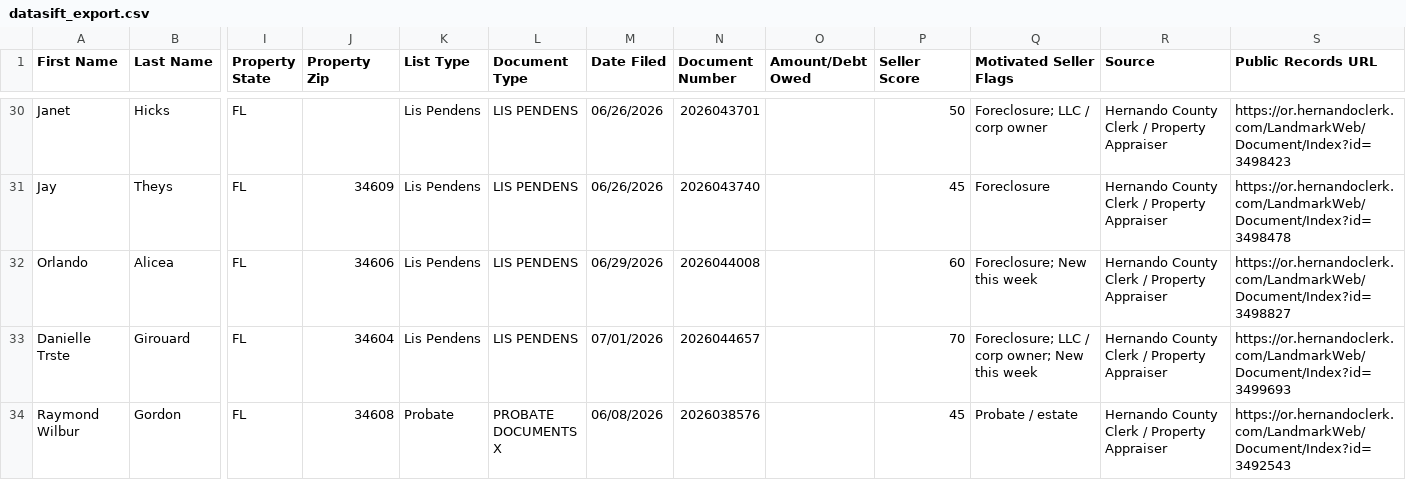
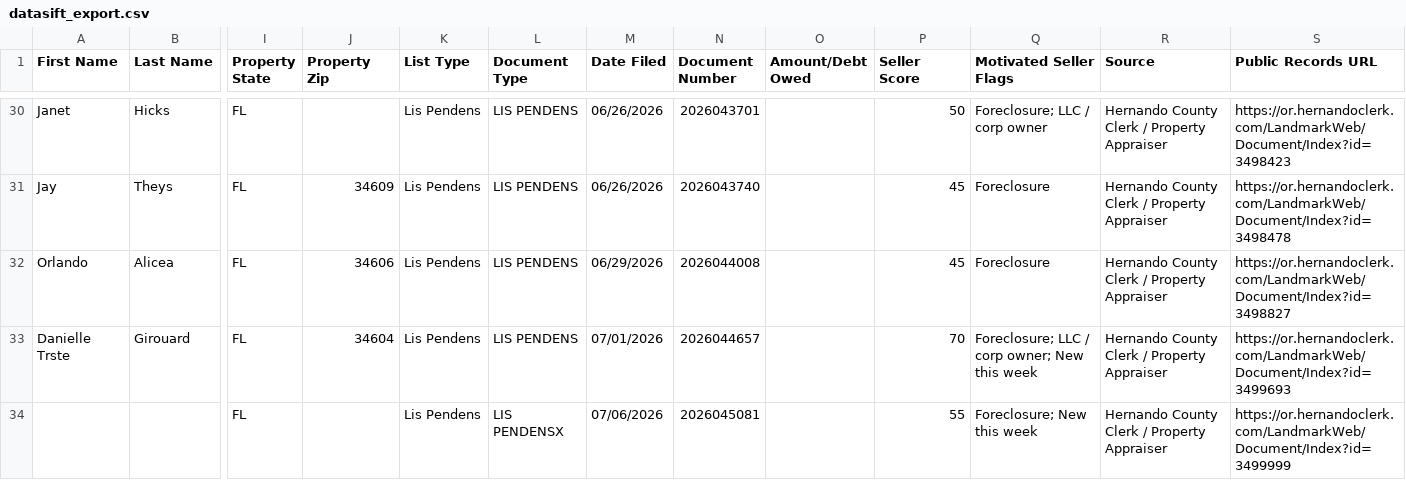
Before and after one commit to davidgunz13/hernando-lead-scraper, a CSV file: dashboard/datasift_export.csv, drawn as a sheet; only a part is shown, gaps mark what is left out; the shorter side is filled out with more unchanged rows; rows hold the shown columns only; the diff covers the shown part only; the diff names each change by its address in the sheet, - before the commit and + after, or states it on an @@ line.

```diff
--- a/dashboard/datasift_export.csv
+++ b/dashboard/datasift_export.csv
-P32 (Seller Score): 60
+P32 (Seller Score): 45
-Q32 (Motivated Seller Flags): Foreclosure; New this week
+Q32 (Motivated Seller Flags): Foreclosure
+row 34:  |  | FL |  | Lis Pendens | LIS PENDENSX | 07/06/2026 | 2026045081 |  | 55 | Foreclosure; New this week | Hernando County Clerk / Property Appraiser | https://or.hernandoclerk.com/LandmarkWeb/Document/Index?id=3499999
```
Also changed, not shown: 4 added rows and 2 edited cells elsewhere in this file, data/datasift_export.csv, 2 other files.
